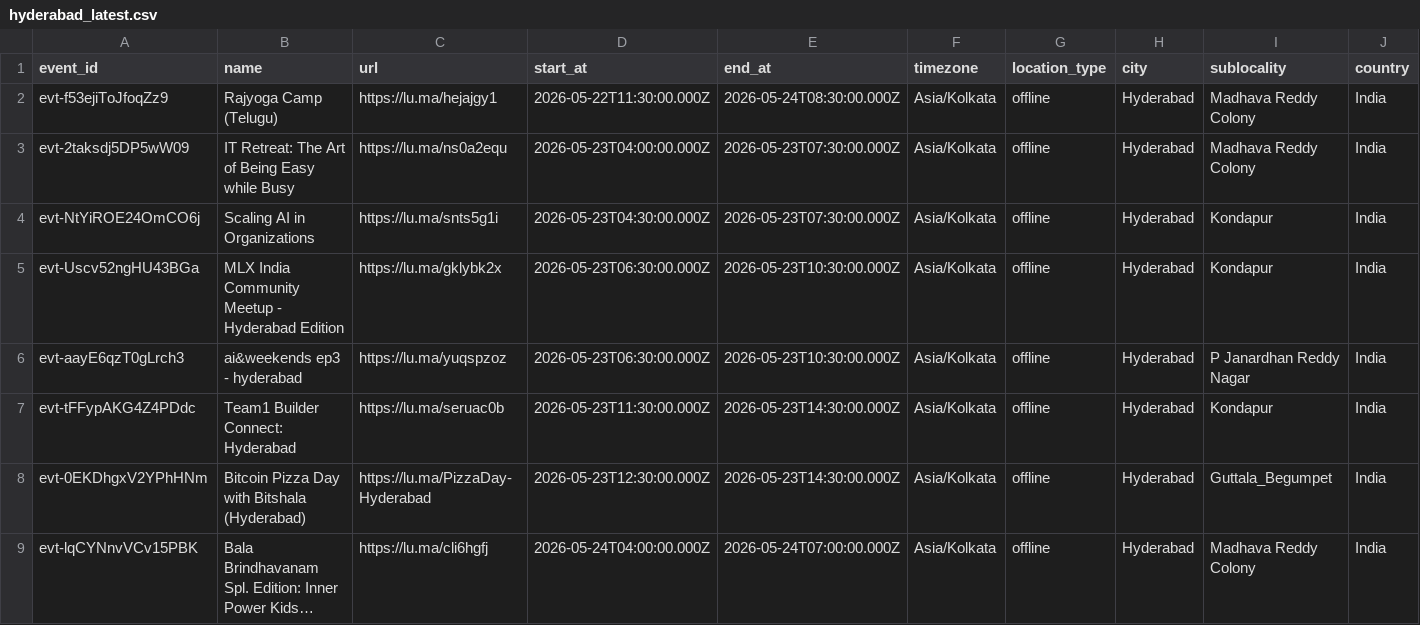
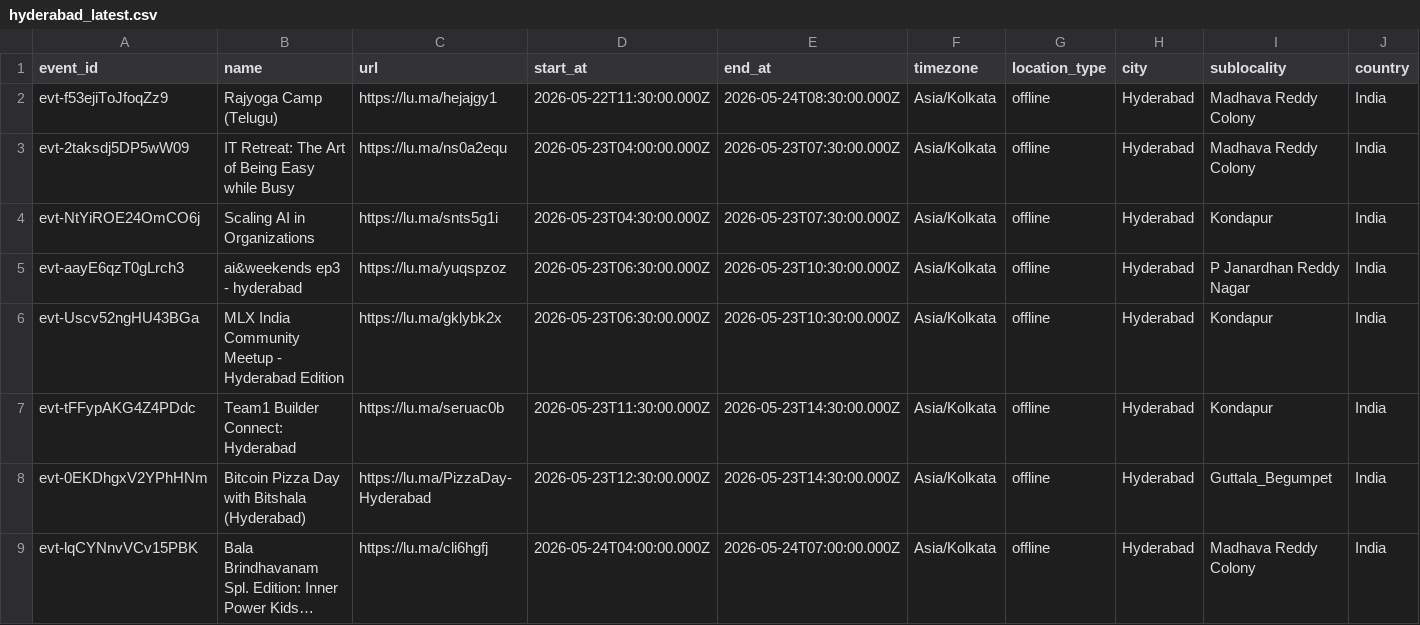
Before and after one commit to himanshusaleria/luma-explore, a CSV file: data/hyderabad_latest.csv, drawn as a sheet; only a part is shown; long unchanged cells end in …; removed rows and columns are numbered as before the commit, all else as after; rows hold the shown columns only; the diff names each change by its address in the sheet, - before the commit and + after, or states it on an @@ line.

```diff
--- a/data/hyderabad_latest.csv
+++ b/data/hyderabad_latest.csv
-row 5: evt-Uscv52ngHU43BGa | MLX India Community Meetup - Hyderabad Edition | https://lu.ma/gklybk2x | 2026-05-23T06:30:00.000Z | 2026-05-23T10:30:00.000Z | Asia/Kolkata | offline | Hyderabad | Kondapur | India
+row 6: evt-Uscv52ngHU43BGa | MLX India Community Meetup - Hyderabad Edition | https://lu.ma/gklybk2x | 2026-05-23T06:30:00.000Z | 2026-05-23T10:30:00.000Z | Asia/Kolkata | offline | Hyderabad | Kondapur | India
```
Also changed, not shown: data/bengaluru_latest.csv, data/boston_latest.csv, 12 other files.
